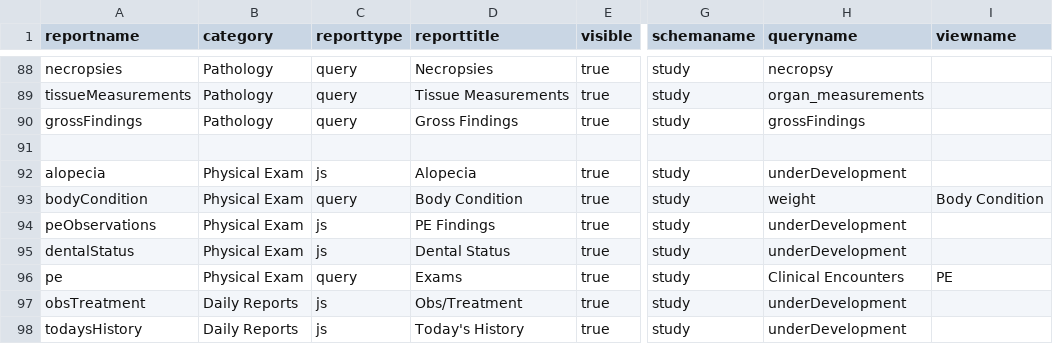
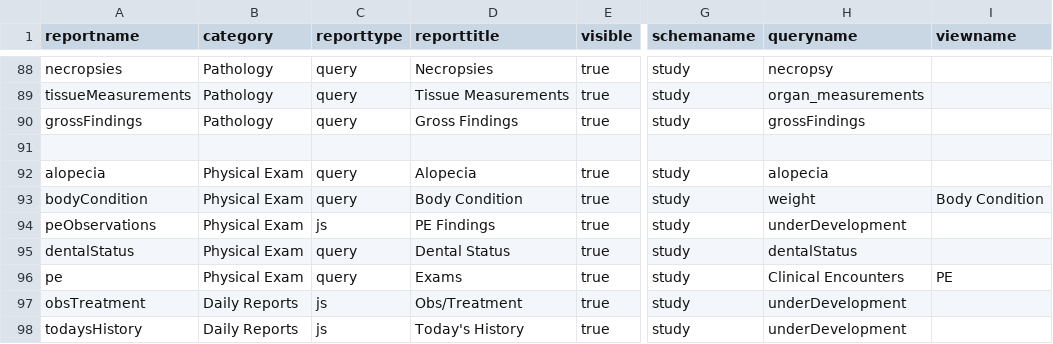
Before and after one commit to LabKey/cnprcEHRModules, a TSV file: cnprc_ehr/resources/data/reports.tsv, drawn as a sheet; only a part is shown, gaps mark what is left out; the diff names each change by its address in the sheet, - before the commit and + after, or states it on an @@ line.

Commit message:
Adaptation of Existing Reports - Add datasets for alopecia and dental status and enable reports

```diff
--- a/cnprc_ehr/resources/data/reports.tsv
+++ b/cnprc_ehr/resources/data/reports.tsv
-C92 (reporttype): js
+C92 (reporttype): query
-H92 (queryname): underDevelopment
+H92 (queryname): alopecia
-C95 (reporttype): js
+C95 (reporttype): query
-H95 (queryname): underDevelopment
+H95 (queryname): dentalStatus
```
Also changed, not shown: 2 other files.
